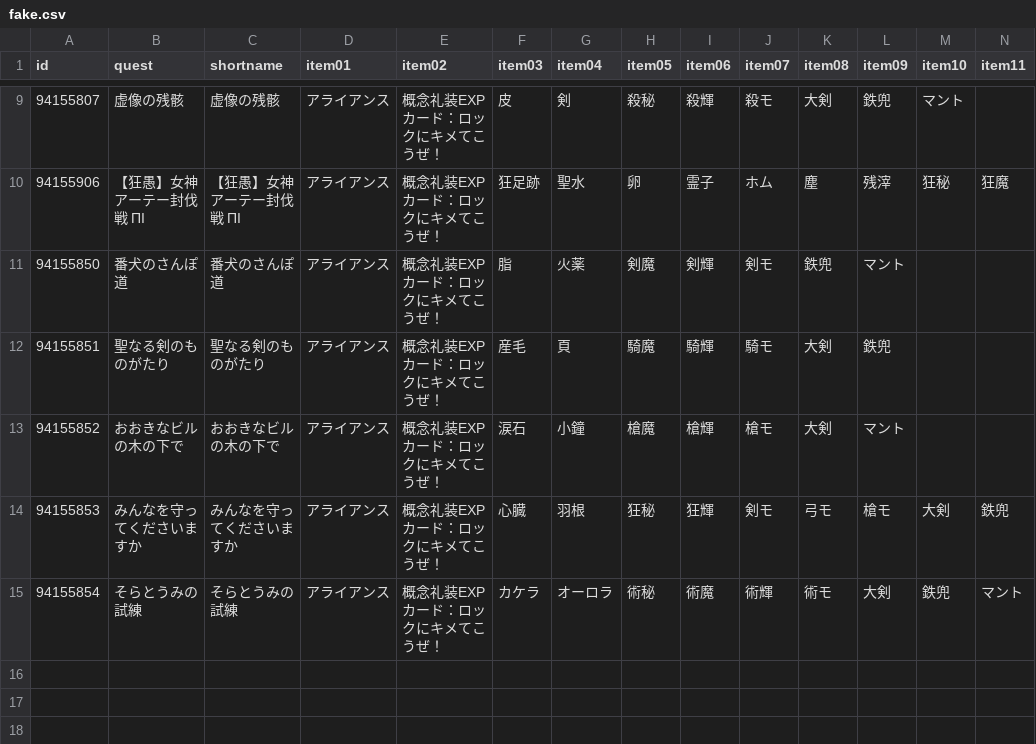
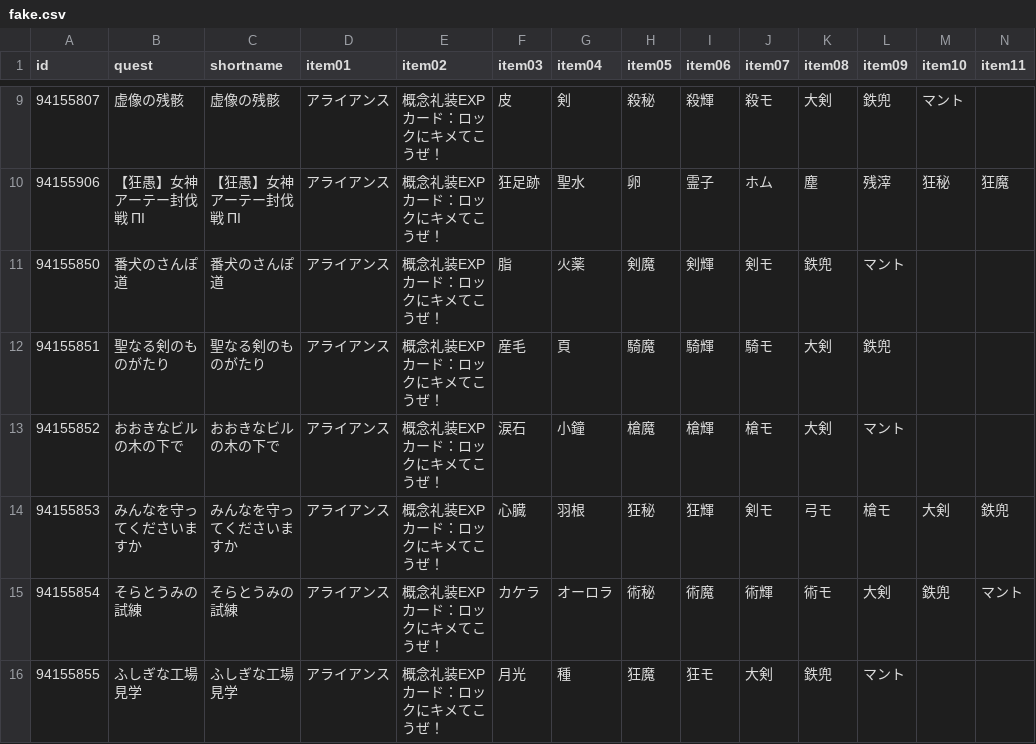
Before and after one commit to fgosc/fgoscdata, a CSV file: data/csv/fake.csv, drawn as a sheet; only a part is shown, gaps mark what is left out; rows hold the shown columns only; the diff names each change by its address in the sheet, - before the commit and + after, or states it on an @@ line.

```diff
--- a/data/csv/fake.csv
+++ b/data/csv/fake.csv
+row 16: 94155855 | ふしぎな工場見学 | ふしぎな工場見学 | アライアンス | 概念礼装EXPカード：ロックにキメてこうぜ！ | 月光 | 種 | 狂魔 | 狂モ | 大剣 | 鉄兜 | マント
```
Also changed, not shown: 2 other files.
